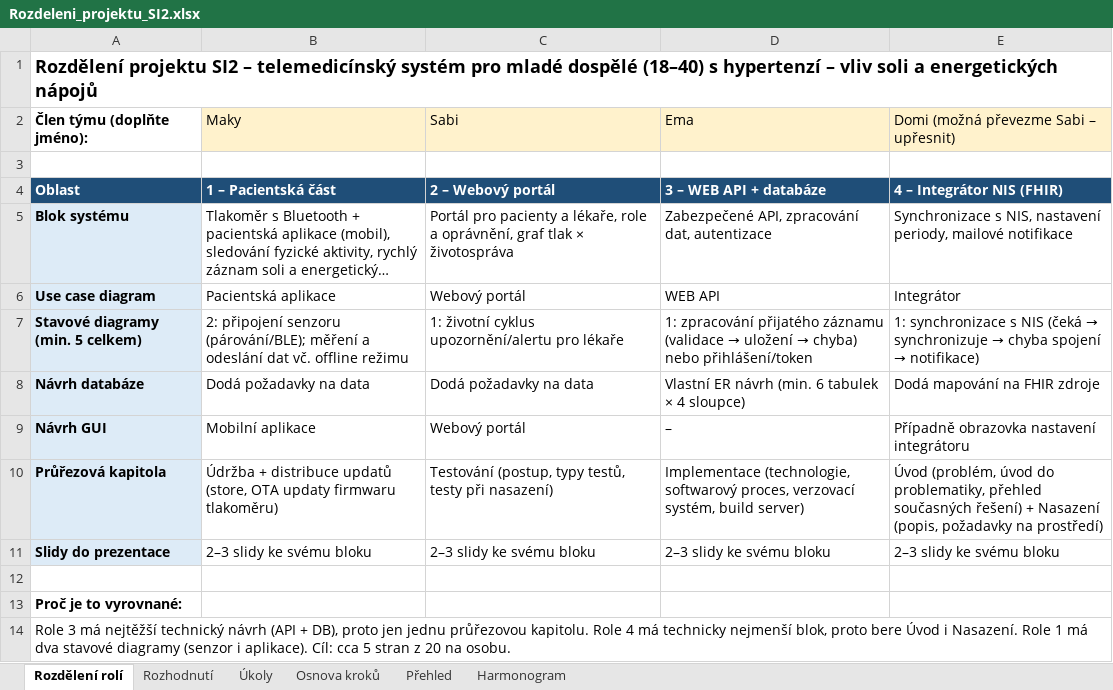
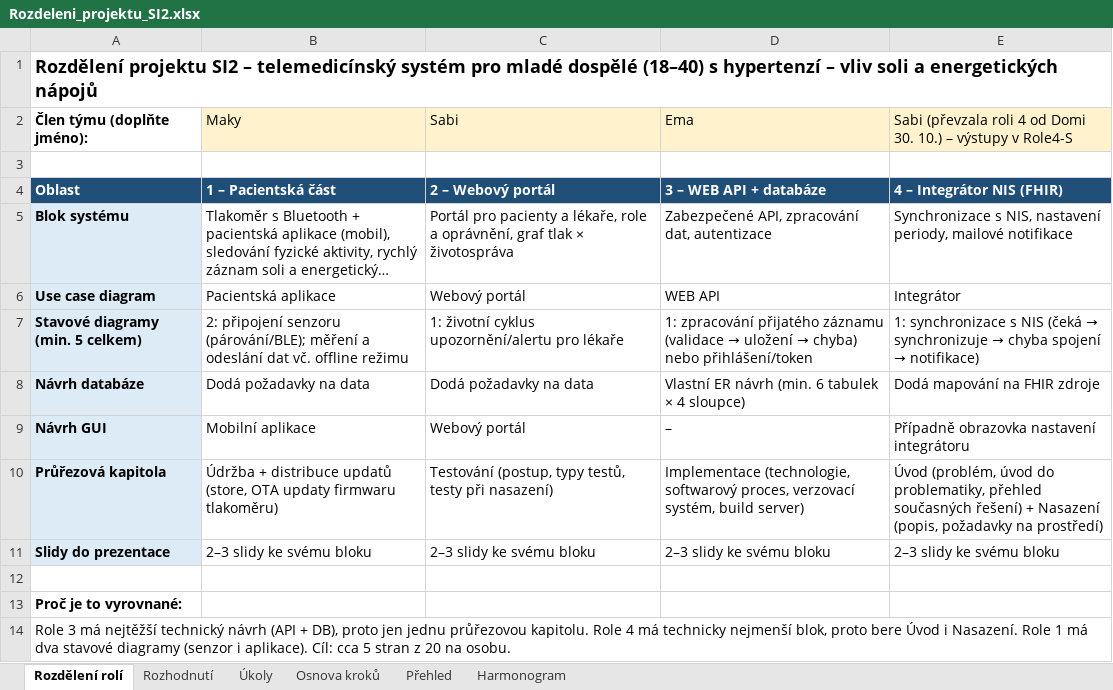
Before and after one commit to stastmar/SI_projekt, an Excel workbook: Rozdeleni_projektu_SI2.xlsx, sheet Rozdělení rolí, drawn as a sheet; long unchanged cells end in …; values as stored, in another font and other column widths than the file's, no borders; the diff names each change by its address in the sheet, - before the commit and + after, or states it on an @@ line.

Commit message:
Role 4: stavovy diagram synchronizace s NIS a popis

```diff
--- a/Rozdeleni_projektu_SI2.xlsx (sheet Rozdělení rolí)
+++ b/Rozdeleni_projektu_SI2.xlsx (sheet Rozdělení rolí)
-E2: Domi (možná převezme Sabi – upřesnit)
+E2: Sabi (převzala roli 4 od Domi 30. 10.) – výstupy v Role4-S
```
Also changed, not shown: sheet Úkoly, sheet Osnova kroků, sheet Rozhodnutí, 4 other files.
